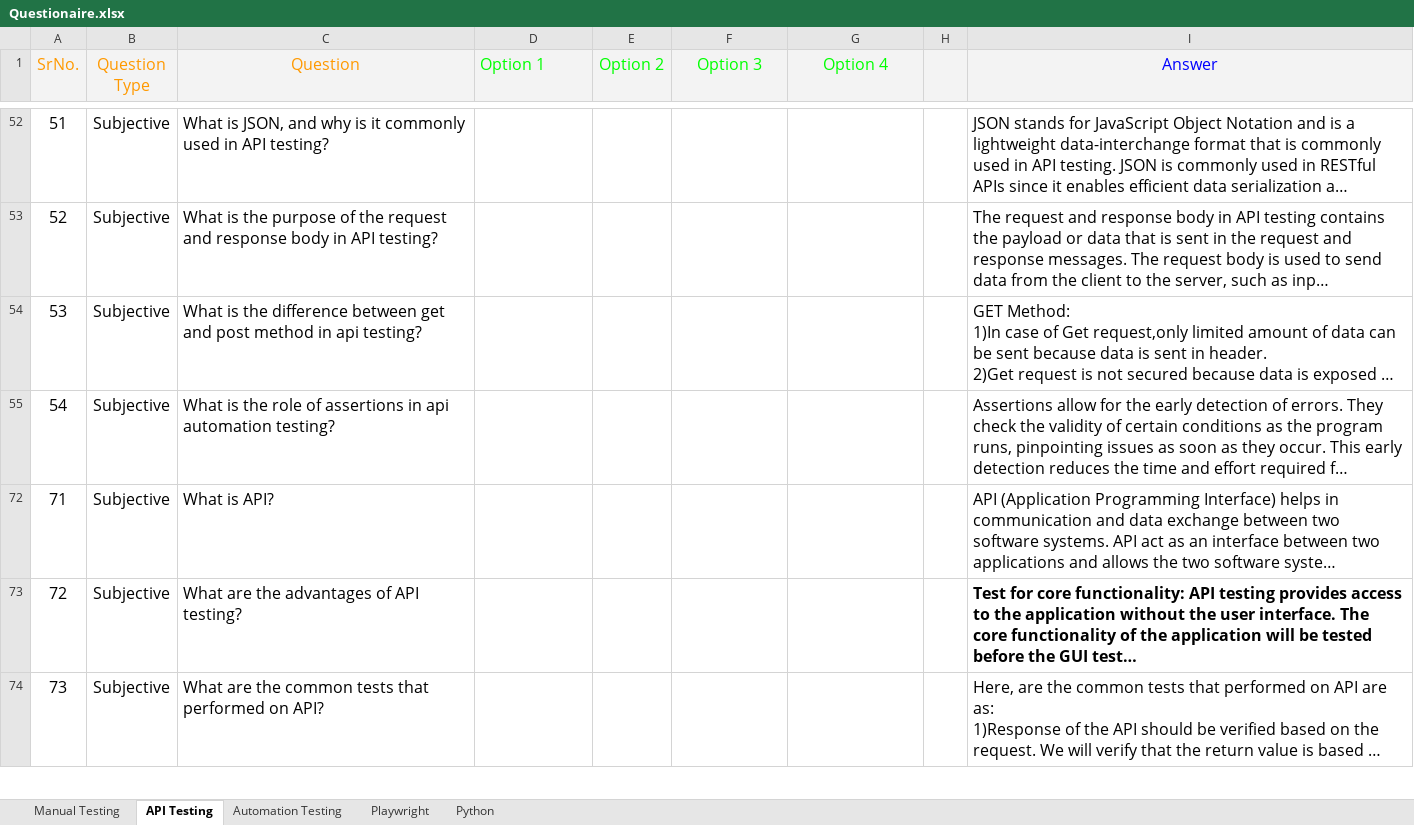
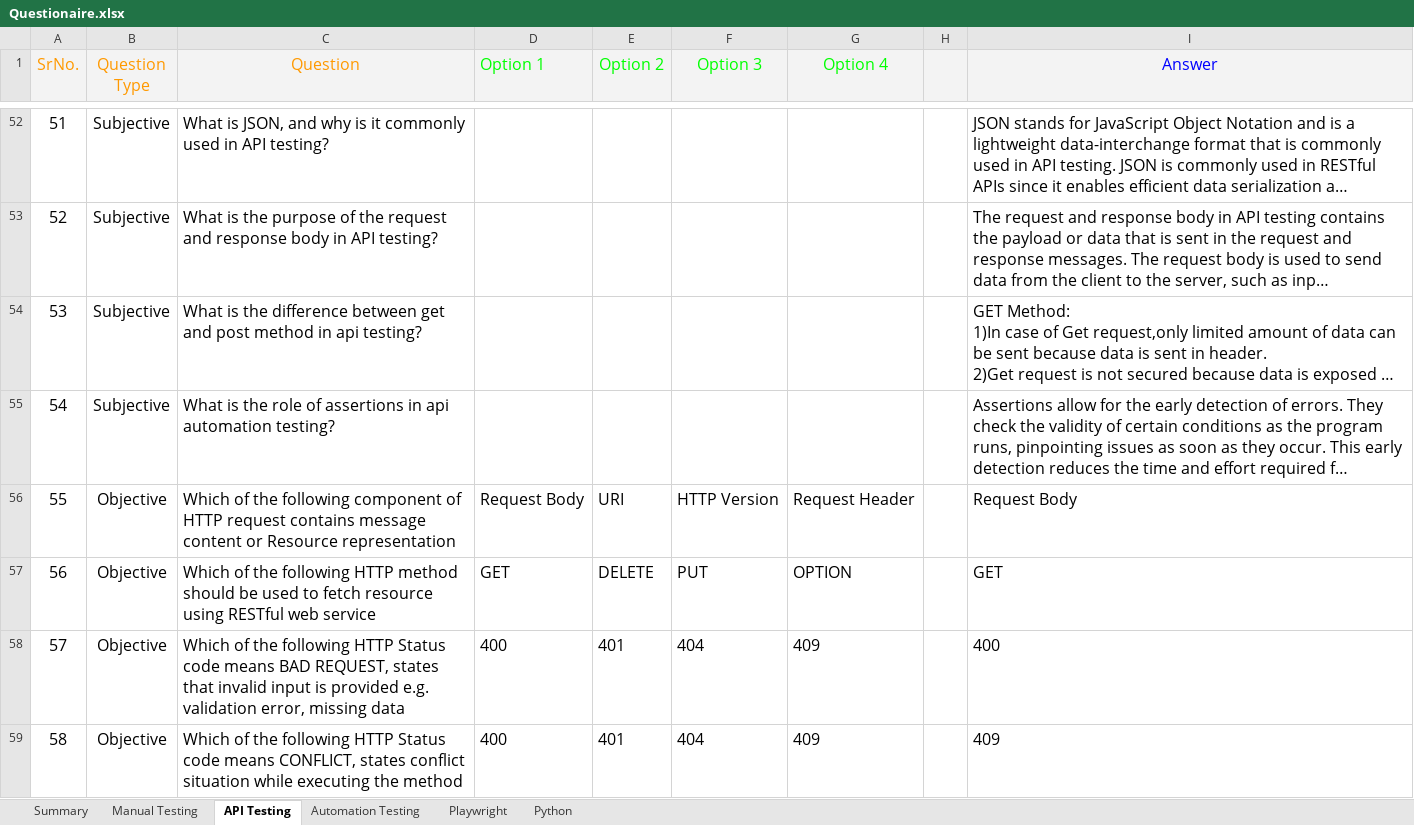
Before and after one commit to abhip09/qbank, an Excel workbook: Questionaire.xlsx, sheet API Testing, drawn as a sheet; only a part is shown, gaps mark what is left out; the shorter side is filled out with more unchanged rows; long unchanged cells end in …; values as stored, in another font and other column widths than the file's, no borders; charts and pictures not drawn; the diff covers the shown part only; the diff names each change by its address in the sheet, - before the commit and + after, or states it on an @@ line.

```diff
--- a/Questionaire.xlsx (sheet API Testing)
+++ b/Questionaire.xlsx (sheet API Testing)
+sheet tab: Summary
@@ row 56 unhidden: 55 | Objective | Which of the following component of HTTP request contains message content or Resource representation | Request Body | URI | HTTP Version | Request Header |  | Request Body @@
@@ row 57 unhidden: 56 | Objective | Which of the following HTTP method should be used to fetch resource using RESTful web service | GET | DELETE | PUT | OPTION |  | GET @@
@@ row 58 unhidden: 57 | Objective | Which of the following HTTP Status code means BAD REQUEST, states that invalid input is provided e.g. validation error, missing data | 400 | 401 | 404 | 409 |  | 400 @@
@@ row 59 unhidden: 58 | Objective | Which of the following HTTP Status code means CONFLICT, states conflict situation while executing the method | 400 | 401 | 404 | 409 |  | 409 @@
```
Also changed, not shown: 20 added rows and 54 hidden or unhidden rows elsewhere in this sheet, charts or pictures, 1 other file.
